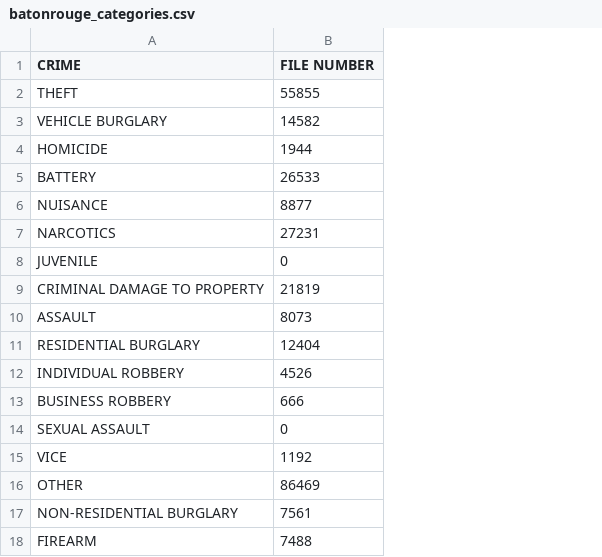
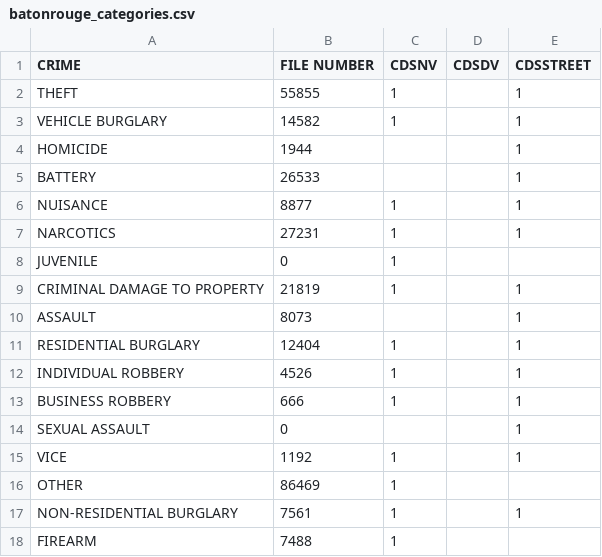
Before and after one commit to manifestlifeinc/open-data, a CSV file: crime/batonrouge_categories.csv, drawn as a sheet; the diff names each change by its address in the sheet, - before the commit and + after, or states it on an @@ line.

Commit message:
did baton rouge

```diff
--- a/crime/batonrouge_categories.csv
+++ b/crime/batonrouge_categories.csv
+column C (CDSNV), rows 2-18: 1 | 1 |  |  | 1 | 1 | 1 | 1 |  | 1 | 1 | 1 |  | 1 | 1 | 1 | 1
+column D (CDSDV), empty
+column E (CDSSTREET), rows 2-17: 1 | 1 | 1 | 1 | 1 | 1 |  | 1 | 1 | 1 | 1 | 1 | 1 | 1 |  | 1
```
